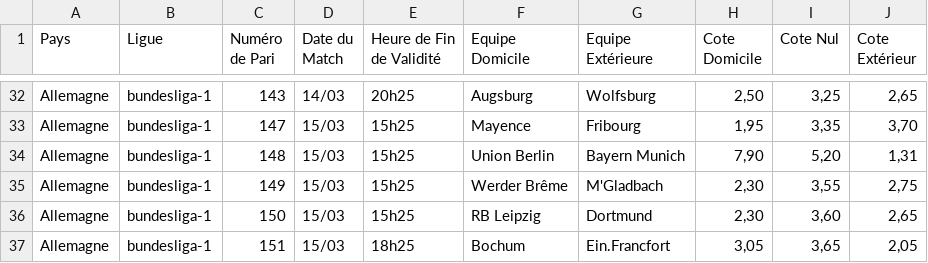
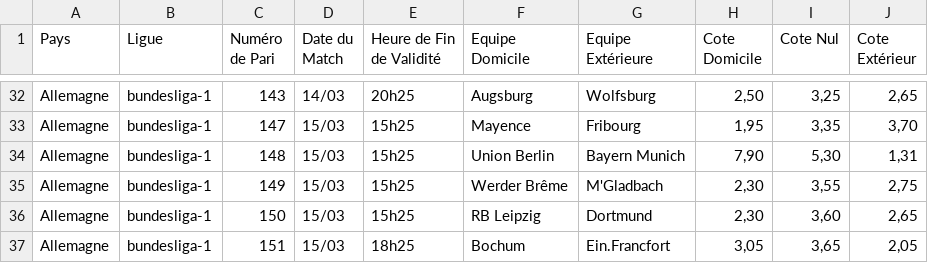
Before and after one commit to Metimer/BetSpotValue, a CSV file: cotes_du_jour.csv, drawn as a sheet; only a part is shown, gaps mark what is left out.

Commit message:
Mise à jour automatique des cotes

```diff
--- a/cotes_du_jour.csv
+++ b/cotes_du_jour.csv
@@ -33,3 +33,3 @@ Allemagne,bundesliga-1,143,14/03,20h25,Augsburg,Wolfsburg,"2,50","3,25","2,65"
 Allemagne,bundesliga-1,147,15/03,15h25,Mayence,Fribourg,"1,95","3,35","3,70"
-Allemagne,bundesliga-1,148,15/03,15h25,Union Berlin,Bayern Munich,"7,90","5,20","1,31"
+Allemagne,bundesliga-1,148,15/03,15h25,Union Berlin,Bayern Munich,"7,90","5,30","1,31"
 Allemagne,bundesliga-1,149,15/03,15h25,Werder Brême,M'Gladbach,"2,30","3,55","2,75"
```
